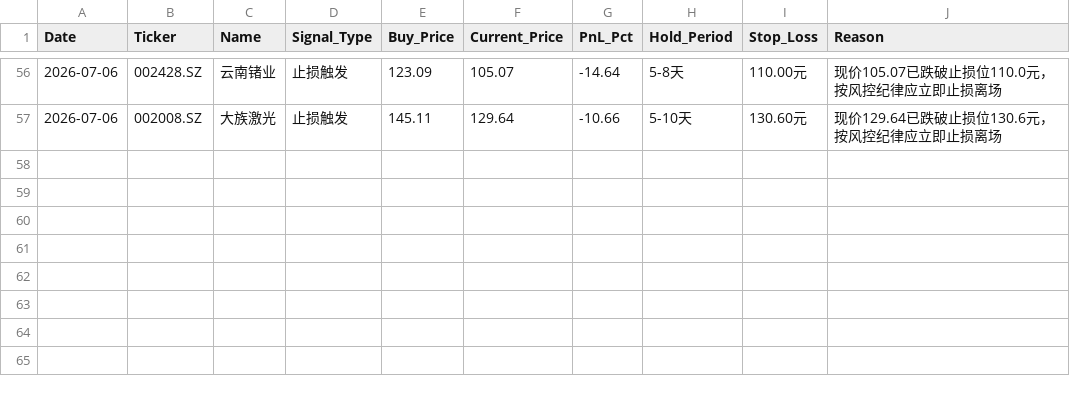
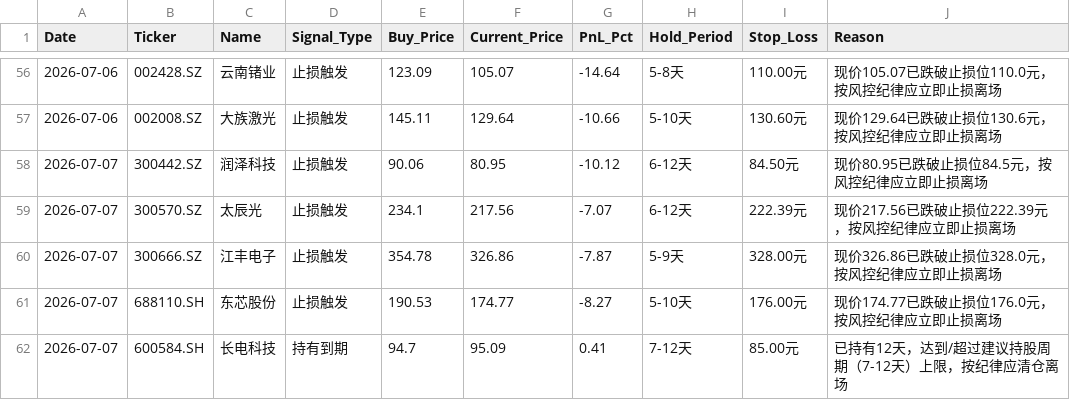
Before and after one commit to wijouyang-lab/a, a CSV file: sell_signal_log.csv, drawn as a sheet; only a part is shown, gaps mark what is left out.

```diff
--- a/sell_signal_log.csv
+++ b/sell_signal_log.csv
@@ -57 +57,6 @@ Date,Ticker,Name,Signal_Type,Buy_Price,Current_Price,PnL_Pct,Hold_Period,Stop_Lo
 2026-07-06,002008.SZ,大族激光,止损触发,145.11,129.64,-10.66,5-10天,130.60元,现价129.64已跌破止损位130.6元，按风控纪律应立即止损离场
+2026-07-07,300442.SZ,润泽科技,止损触发,90.06,80.95,-10.12,6-12天,84.50元,现价80.95已跌破止损位84.5元，按风控纪律应立即止损离场
+2026-07-07,300570.SZ,太辰光,止损触发,234.1,217.56,-7.07,6-12天,222.39元,现价217.56已跌破止损位222.39元，按风控纪律应立即止损离场
+2026-07-07,300666.SZ,江丰电子,止损触发,354.78,326.86,-7.87,5-9天,328.00元,现价326.86已跌破止损位328.0元，按风控纪律应立即止损离场
+2026-07-07,688110.SH,东芯股份,止损触发,190.53,174.77,-8.27,5-10天,176.00元,现价174.77已跌破止损位176.0元，按风控纪律应立即止损离场
+2026-07-07,600584.SH,长电科技,持有到期,94.7,95.09,0.41,7-12天,85.00元,已持有12天，达到/超过建议持股周期（7-12天）上限，按纪律应清仓离场
```
Also changed, not shown: review_history.csv, trade_history.csv, 1 other file.
